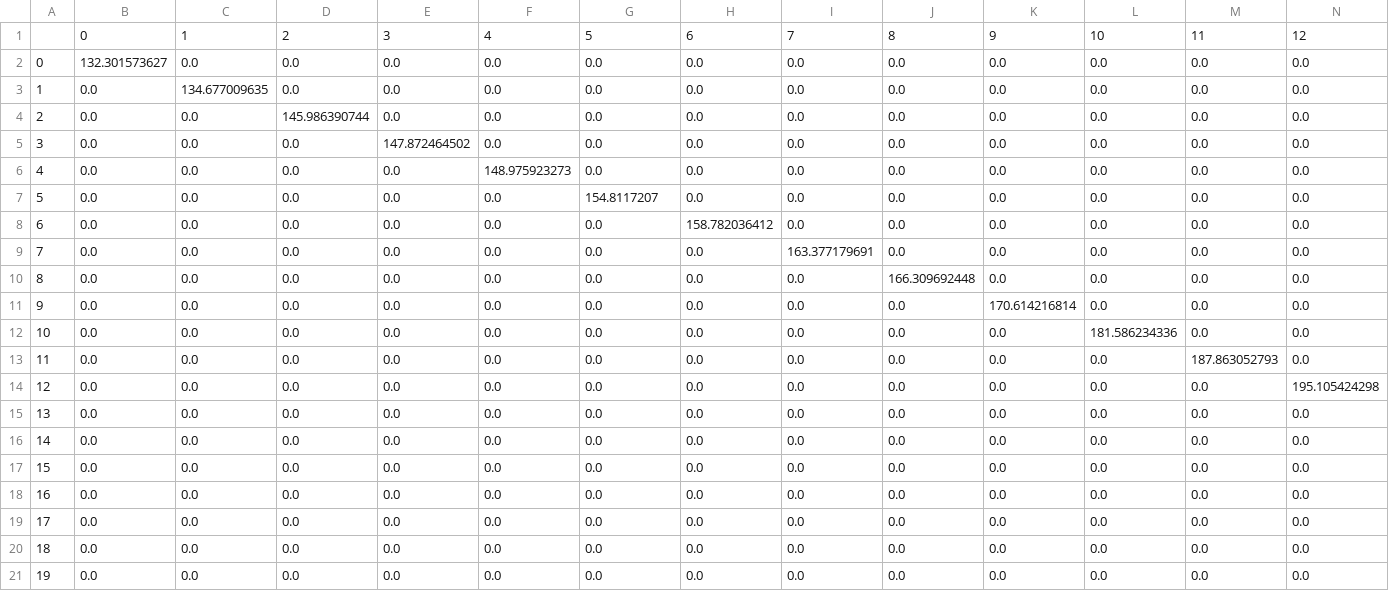
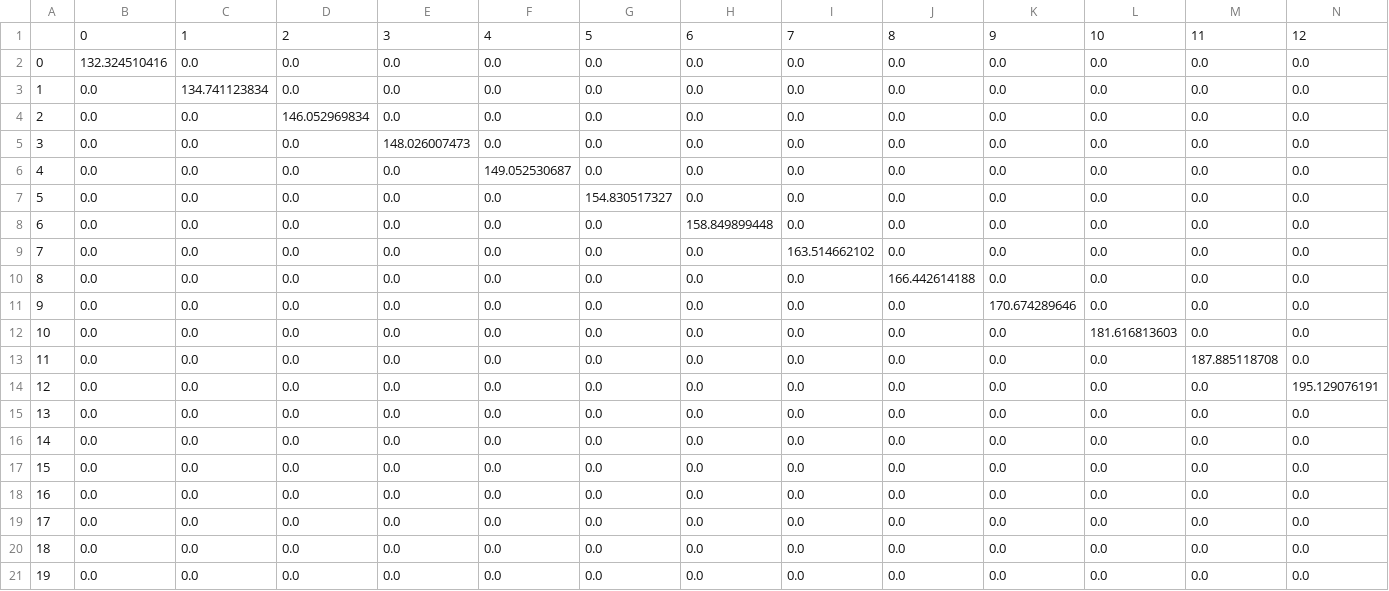
Before and after one commit to theskullcrusher/MWDBProject, a CSV file: mwd_proj/mwd_proj/scripts_p2/Ninad/Sig_df.csv, drawn as a sheet; only a part is shown; the diff covers the shown part only; the diff names each change by its address in the sheet, - before the commit and + after, or states it on an @@ line.

```diff
--- a/mwd_proj/mwd_proj/scripts_p2/Ninad/Sig_df.csv
+++ b/mwd_proj/mwd_proj/scripts_p2/Ninad/Sig_df.csv
-B2: 132.301573627
+B2: 132.324510416
-C3: 134.677009635
+C3: 134.741123834
-D4: 145.986390744
+D4: 146.052969834
-E5: 147.872464502
+E5: 148.026007473
-F6: 148.975923273
+F6: 149.052530687
-G7: 154.8117207
+G7: 154.830517327
-H8: 158.782036412
+H8: 158.849899448
-I9: 163.377179691
+I9: 163.514662102
-J10: 166.309692448
+J10: 166.442614188
-K11: 170.614216814
+K11: 170.674289646
-L12: 181.586234336
+L12: 181.616813603
-M13: 187.863052793
+M13: 187.885118708
-N14: 195.105424298
+N14: 195.129076191
```
Also changed, not shown: 7 edited cells elsewhere in this file, mwd_proj/mwd_proj/scripts_p2/Ninad/user_ids.csv, 5 other files.
